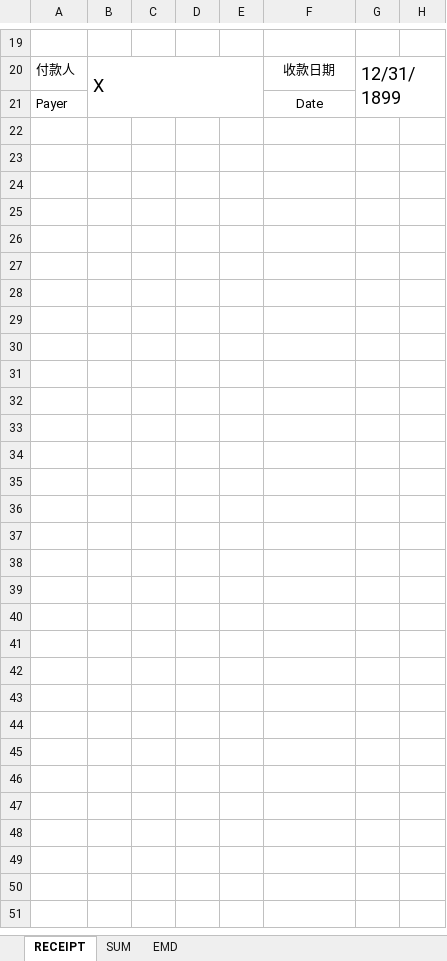
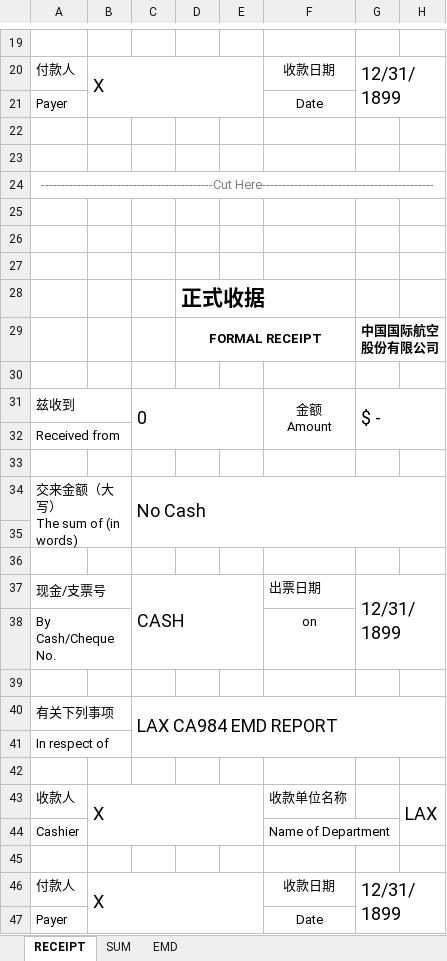
Before and after one commit to gostnort/FlightCheckPy, an Excel workbook: resources/Out_format.xlsx, sheet RECEIPT, drawn as a sheet; only a part is shown, gaps mark what is left out; values as stored, in another font and other column widths than the file's, no borders; charts and pictures not drawn; ↵ is a line break in a cell; the diff covers the shown part only; the diff names each change by its address in the sheet, - before the commit and + after, or states it on an @@ line.

```diff
--- a/resources/Out_format.xlsx (sheet RECEIPT)
+++ b/resources/Out_format.xlsx (sheet RECEIPT)
+row 22: (empty)
+row 23: (empty)
+row 24: -------------------------------------------Cut Here-------------------------------------------
+row 25: (empty)
+row 26: (empty)
+row 27: (empty)
+row 28:  |  |  | 正式收据
+row 29:  |  |  | FORMAL RECEIPT |  |  | 中国国际航空股份有限公司
+row 30: (empty)
+row 31: 兹收到 |  | 0 |  |  | 金额 ↵ Amount | $ -
+row 32: Received from
+row 33: (empty)
+row 34: 交来金额（大写） ↵ The sum of (in words) |  | No Cash
+row 35: (empty)
+row 36: (empty)
+row 37: 现金/支票号 |  | CASH |  |  | 出票日期 | 12/31/1899
+row 38: By Cash/Cheque No. |  |  |  |  | on
+row 39: (empty)
+row 40: 有关下列事项 |  | LAX CA984 EMD REPORT
+row 41: In respect of
+row 42: (empty)
+row 43: 收款人 | X |  |  |  | 收款单位名称 |  | LAX
+row 44: Cashier |  |  |  |  | Name of Department
+row 45: (empty)
+row 46: 付款人 | X |  |  |  | 收款日期 | 12/31/1899
+row 47: Payer |  |  |  |  | Date
```
Also changed, not shown: cell formats elsewhere in this sheet, sheet EMD, charts or pictures, 12 other files.
